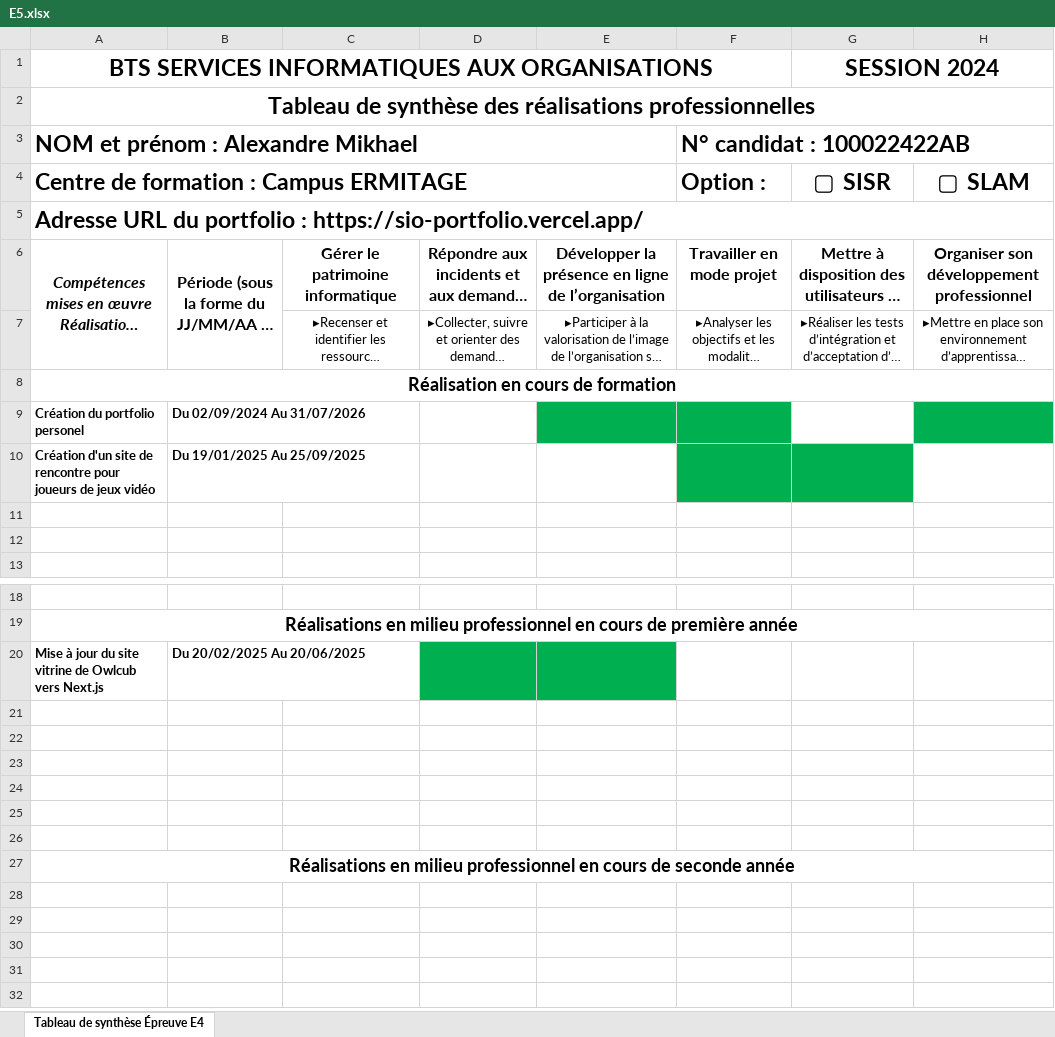
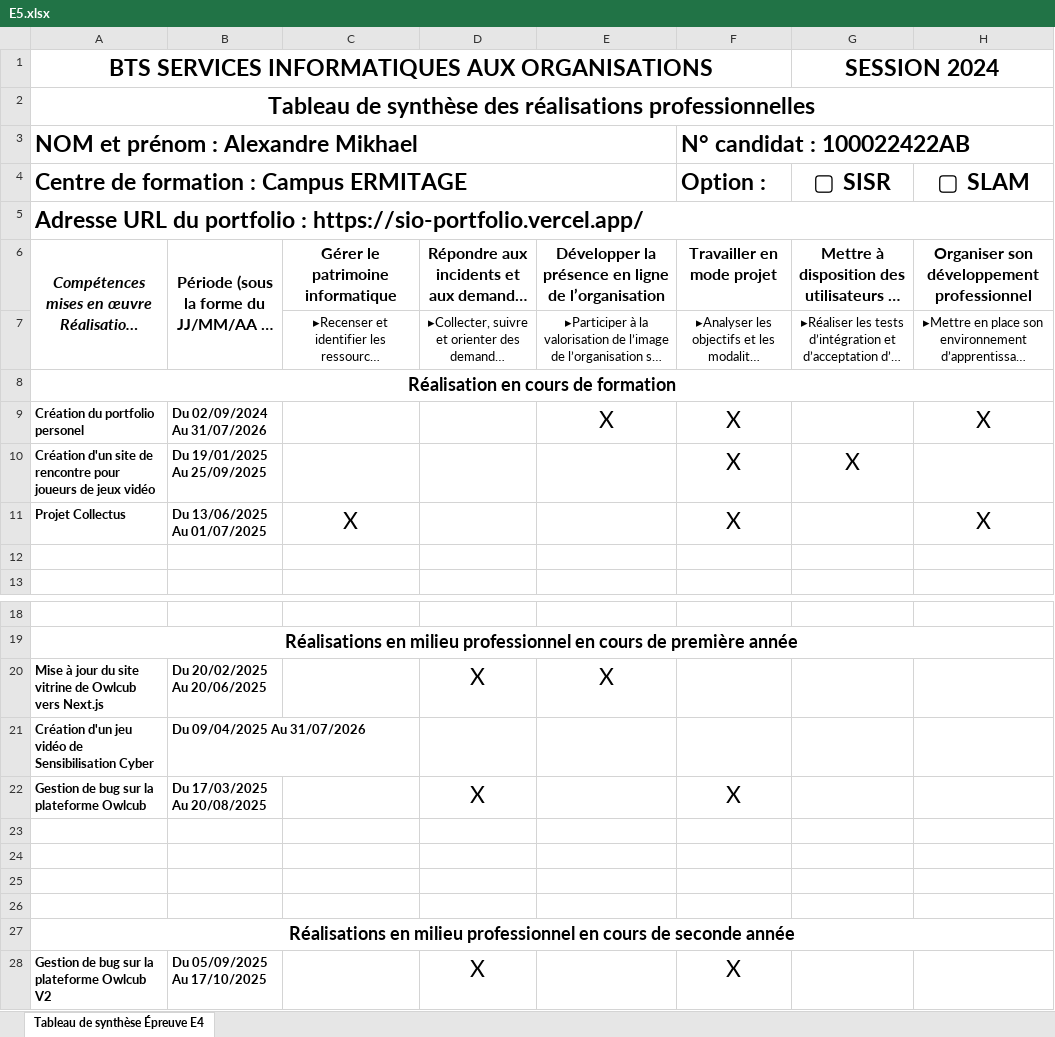
Before and after one commit to Mikha19/SIO-portfolio, an Excel workbook: public/files/E5.xlsx, sheet Tableau de synthèse Épreuve E4, drawn as a sheet; only a part is shown, gaps mark what is left out; long unchanged cells end in …; values as stored, in another font and other column widths than the file's, no borders; charts and pictures not drawn; the diff names each change by its address in the sheet, - before the commit and + after, or states it on an @@ line.

```diff
--- a/public/files/E5.xlsx (sheet Tableau de synthèse Épreuve E4)
+++ b/public/files/E5.xlsx (sheet Tableau de synthèse Épreuve E4)
-E9: (empty)
+E9: X
-E9:F9 fill: #00B050
+E9:F9 fill: none
-F9:F10 (Option :): (empty)
+F9:F10 (Option :): X
-H9 (▢ SLAM): (empty)
+H9 (▢ SLAM): X
-H9 fill: #00B050
+H9 fill: none
-F10:G10 fill: #00B050
+F10:G10 fill: none
-G10 (▢ SISR): (empty)
+G10 (▢ SISR): X
-row 11: (empty)
+row 11: Projet Collectus | Du 13/06/2025 Au 01/07/2025 | X |  |  | X |  | X
-D20: (empty)
+D20: X
-D20:E20 fill: #00B050
+D20:E20 fill: none
-E20: (empty)
+E20: X
-row 21: (empty)
+row 21: Création d'un jeu vidéo de Sensibilisation Cyber | Du 09/04/2025 Au 31/07/2026
-row 22: (empty)
+row 22: Gestion de bug sur la plateforme Owlcub | Du 17/03/2025 Au 20/08/2025 |  | X |  | X
+row 28: Gestion de bug sur la plateforme Owlcub V2 | Du 05/09/2025 Au 17/10/2025 |  | X |  | X
```
Also changed, not shown: 3 other files.
